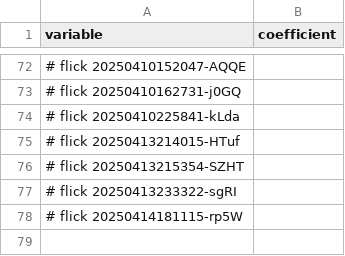
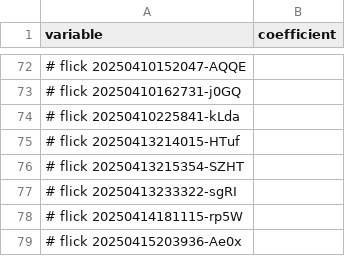
Before and after one commit to abikesa/shell-hologram, a CSV file: kitabo/ensi/ukubona/donorcase/menu.csv, drawn as a sheet; only a part is shown, gaps mark what is left out; the diff names each change by its address in the sheet, - before the commit and + after, or states it on an @@ line.

Commit message:
kitabo/ensi/ukubona/donorcase/menu.csv

```diff
--- a/kitabo/ensi/ukubona/donorcase/menu.csv
+++ b/kitabo/ensi/ukubona/donorcase/menu.csv
+row 79: # flick 20250415203936-Ae0x
```
